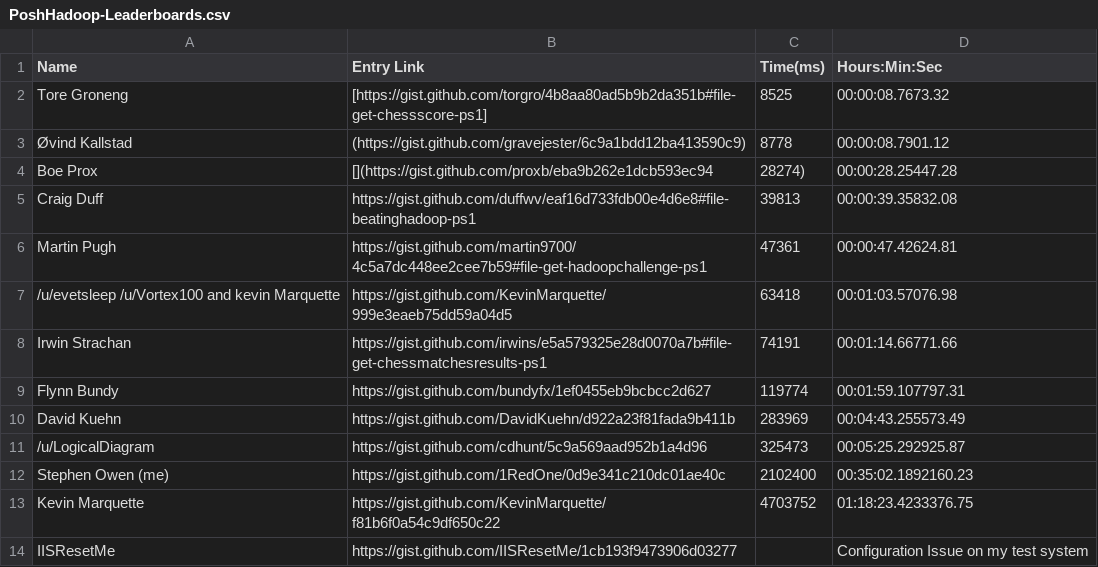
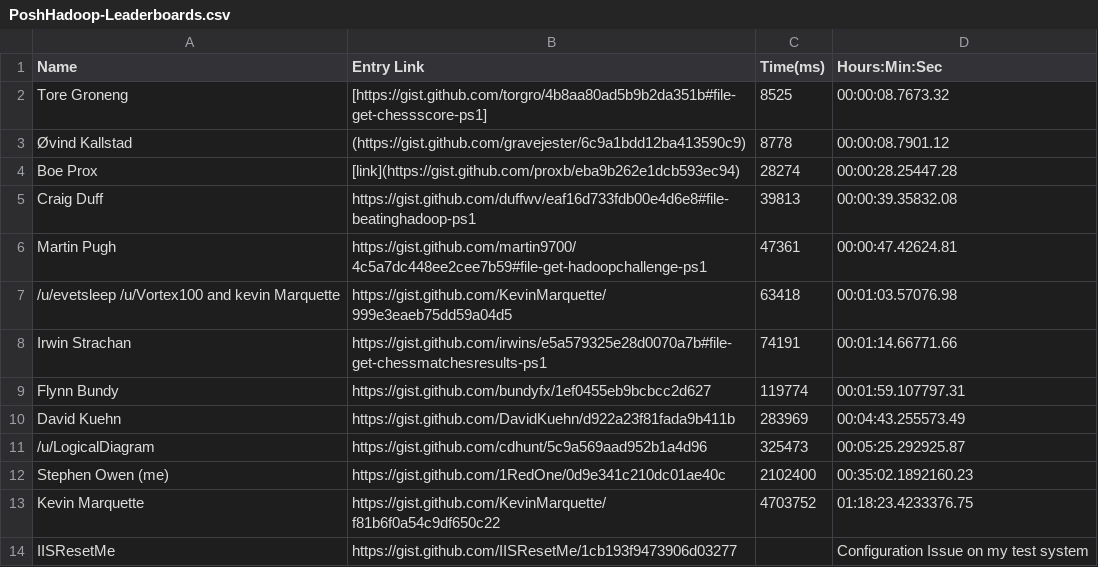
Before and after one commit to 1RedOne/BlogPosts, a CSV file: PoshHadoop-Leaderboards.csv, drawn as a sheet.

Commit message:
Update PoshHadoop-Leaderboards.csv

```diff
--- a/PoshHadoop-Leaderboards.csv
+++ b/PoshHadoop-Leaderboards.csv
@@ -3,3 +3,3 @@ Tore Groneng,[https://gist.github.com/torgro/4b8aa80ad5b9b2da351b#file-get-chess
 Øvind Kallstad,(https://gist.github.com/gravejester/6c9a1bdd12ba413590c9),8778,00:00:08.7901.12
-Boe Prox,[](https://gist.github.com/proxb/eba9b262e1dcb593ec94,28274),00:00:28.25447.28
+Boe Prox,[link](https://gist.github.com/proxb/eba9b262e1dcb593ec94),28274,00:00:28.25447.28
 Craig Duff,https://gist.github.com/duffwv/eaf16d733fdb00e4d6e8#file-beatinghadoop-ps1,39813,00:00:39.35832.08
```
